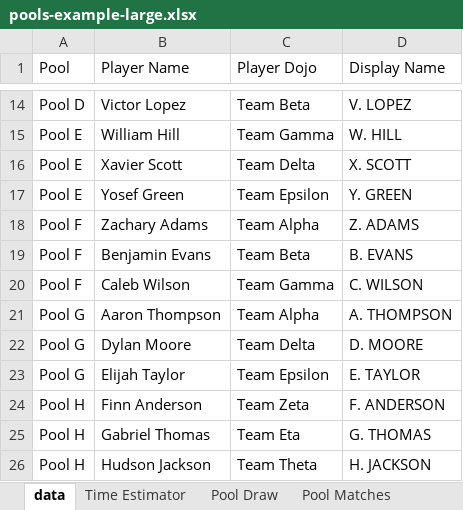
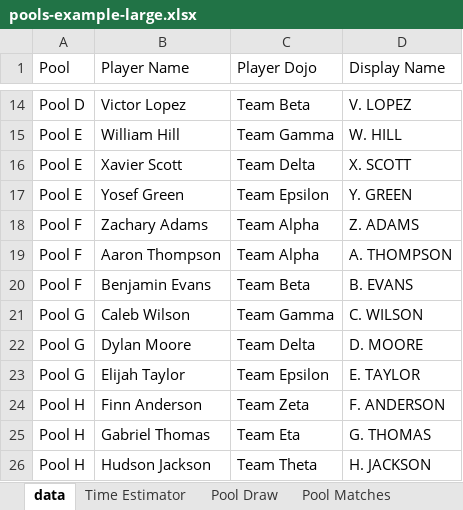
Before and after one commit to gitrgoliveira/bracket-creator, an Excel workbook: pools-example-large.xlsx, sheet data, drawn as a sheet; only a part is shown, gaps mark what is left out; values as stored, in another font and other column widths than the file's, no borders; removed rows and columns are numbered as before the commit, all else as after; the diff names each change by its address in the sheet, - before the commit and + after, or states it on an @@ line.

```diff
--- a/pools-example-large.xlsx (sheet data)
+++ b/pools-example-large.xlsx (sheet data)
+row 19: Pool F | Aaron Thompson | Team Alpha | A. THOMPSON
-A21 (Pool): Pool F
+A21 (Pool): Pool G
-row 21: Pool G | Aaron Thompson | Team Alpha | A. THOMPSON
```
Also changed, not shown: sheet Tree 2, sheet Tree 3, sheet Tree 4, sheet Tree 1, sheet Time Estimator, formulas that keep their value, playoffs-example-large.xlsx, playoffs-example-medium.xlsx, 4 other files.
